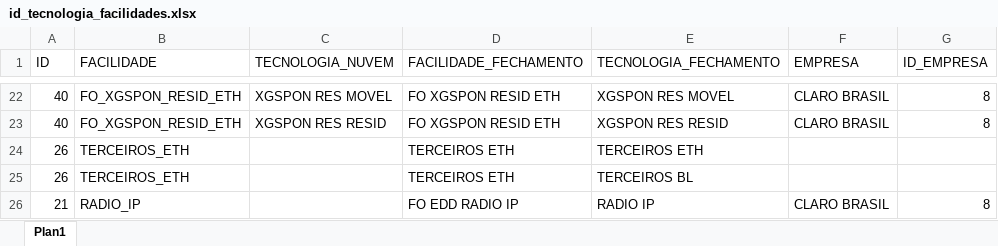
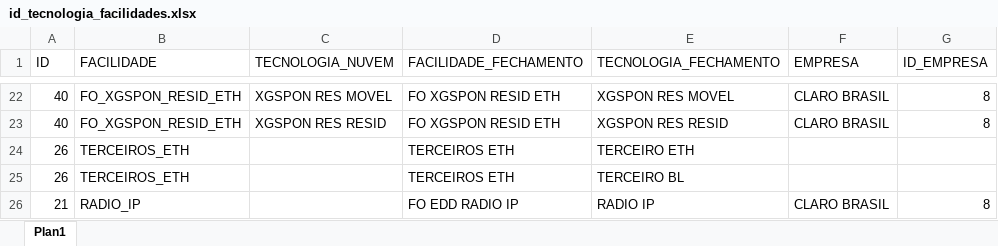
Before and after one commit to ImFelipeArantes/AUTMACAO_LOTE, an Excel workbook: arquivos/id_tecnologia_facilidades.xlsx, sheet Plan1, drawn as a sheet; only a part is shown, gaps mark what is left out; values as stored, in another font and other column widths than the file's, no borders; the diff names each change by its address in the sheet, - before the commit and + after, or states it on an @@ line.

Commit message:
Changing technologi TERCEIRO

```diff
--- a/arquivos/id_tecnologia_facilidades.xlsx (sheet Plan1)
+++ b/arquivos/id_tecnologia_facilidades.xlsx (sheet Plan1)
-E24 (TECNOLOGIA_FECHAMENTO): TERCEIROS ETH
+E24 (TECNOLOGIA_FECHAMENTO): TERCEIRO ETH
-E25 (TECNOLOGIA_FECHAMENTO): TERCEIROS BL
+E25 (TECNOLOGIA_FECHAMENTO): TERCEIRO BL
```
